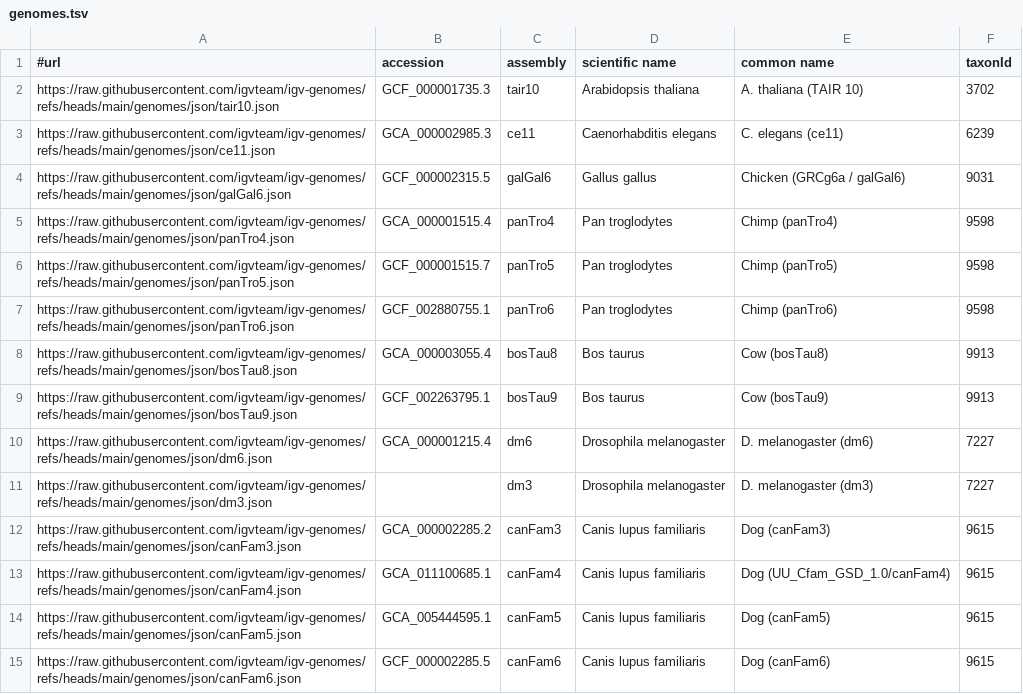
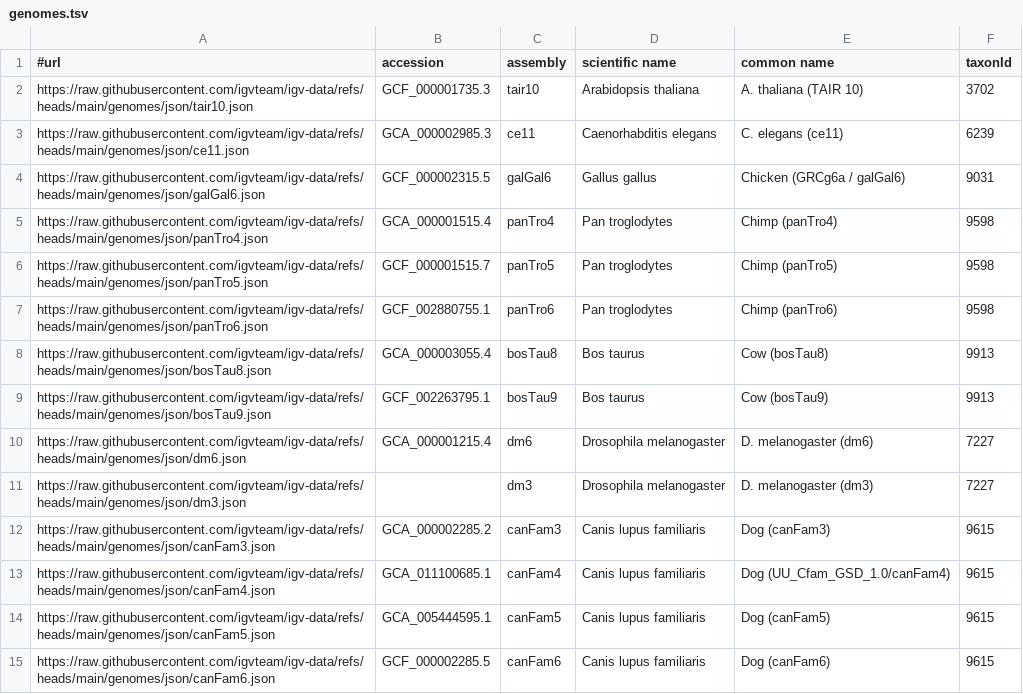
Before and after one commit to kuanyili/igv-data, a TSV file: genomes/genomes.tsv, drawn as a sheet; only a part is shown; the diff covers the shown part only.

```diff
--- a/genomes/genomes.tsv
+++ b/genomes/genomes.tsv
@@ -1,15 +1,15 @@
 #url	accession	assembly	scientific name	common name	taxonId
-https://raw.githubusercontent.com/igvteam/igv-genomes/refs/heads/main/genomes/json/tair10.json	GCF_000001735.3	tair10	Arabidopsis thaliana	A. thaliana (TAIR 10)	3702
-https://raw.githubusercontent.com/igvteam/igv-genomes/refs/heads/main/genomes/json/ce11.json	GCA_000002985.3	ce11	Caenorhabditis elegans	C. elegans (ce11)	6239
-https://raw.githubusercontent.com/igvteam/igv-genomes/refs/heads/main/genomes/json/galGal6.json	GCF_000002315.5	galGal6	Gallus gallus	Chicken (GRCg6a / galGal6)	9031
-https://raw.githubusercontent.com/igvteam/igv-genomes/refs/heads/main/genomes/json/panTro4.json	GCA_000001515.4	panTro4	Pan troglodytes	Chimp (panTro4)	9598
-https://raw.githubusercontent.com/igvteam/igv-genomes/refs/heads/main/genomes/json/panTro5.json	GCF_000001515.7	panTro5	Pan troglodytes	Chimp (panTro5)	9598
-https://raw.githubusercontent.com/igvteam/igv-genomes/refs/heads/main/genomes/json/panTro6.json	GCF_002880755.1	panTro6	Pan troglodytes	Chimp (panTro6)	9598
-https://raw.githubusercontent.com/igvteam/igv-genomes/refs/heads/main/genomes/json/bosTau8.json	GCA_000003055.4	bosTau8	Bos taurus	Cow (bosTau8)	9913
-https://raw.githubusercontent.com/igvteam/igv-genomes/refs/heads/main/genomes/json/bosTau9.json	GCF_002263795.1	bosTau9	Bos taurus	Cow (bosTau9)	9913
-https://raw.githubusercontent.com/igvteam/igv-genomes/refs/heads/main/genomes/json/dm6.json	GCA_000001215.4	dm6	Drosophila melanogaster	D. melanogaster (dm6)	7227
-https://raw.githubusercontent.com/igvteam/igv-genomes/refs/heads/main/genomes/json/dm3.json		dm3	Drosophila melanogaster	D. melanogaster (dm3)	7227
-https://raw.githubusercontent.com/igvteam/igv-genomes/refs/heads/main/genomes/json/canFam3.json	GCA_000002285.2	canFam3	Canis lupus familiaris	Dog (canFam3)	9615
-https://raw.githubusercontent.com/igvteam/igv-genomes/refs/heads/main/genomes/json/canFam4.json	GCA_011100685.1	canFam4	Canis lupus familiaris	Dog (UU_Cfam_GSD_1.0/canFam4)	9615
-https://raw.githubusercontent.com/igvteam/igv-genomes/refs/heads/main/genomes/json/canFam5.json	GCA_005444595.1	canFam5	Canis lupus familiaris	Dog (canFam5)	9615
-https://raw.githubusercontent.com/igvteam/igv-genomes/refs/heads/main/genomes/json/canFam6.json	GCF_000002285.5	canFam6	Canis lupus familiaris	Dog (canFam6)	9615
+https://raw.githubusercontent.com/igvteam/igv-data/refs/heads/main/genomes/json/tair10.json	GCF_000001735.3	tair10	Arabidopsis thaliana	A. thaliana (TAIR 10)	3702
+https://raw.githubusercontent.com/igvteam/igv-data/refs/heads/main/genomes/json/ce11.json	GCA_000002985.3	ce11	Caenorhabditis elegans	C. elegans (ce11)	6239
+https://raw.githubusercontent.com/igvteam/igv-data/refs/heads/main/genomes/json/galGal6.json	GCF_000002315.5	galGal6	Gallus gallus	Chicken (GRCg6a / galGal6)	9031
+https://raw.githubusercontent.com/igvteam/igv-data/refs/heads/main/genomes/json/panTro4.json	GCA_000001515.4	panTro4	Pan troglodytes	Chimp (panTro4)	9598
+https://raw.githubusercontent.com/igvteam/igv-data/refs/heads/main/genomes/json/panTro5.json	GCF_000001515.7	panTro5	Pan troglodytes	Chimp (panTro5)	9598
+https://raw.githubusercontent.com/igvteam/igv-data/refs/heads/main/genomes/json/panTro6.json	GCF_002880755.1	panTro6	Pan troglodytes	Chimp (panTro6)	9598
+https://raw.githubusercontent.com/igvteam/igv-data/refs/heads/main/genomes/json/bosTau8.json	GCA_000003055.4	bosTau8	Bos taurus	Cow (bosTau8)	9913
+https://raw.githubusercontent.com/igvteam/igv-data/refs/heads/main/genomes/json/bosTau9.json	GCF_002263795.1	bosTau9	Bos taurus	Cow (bosTau9)	9913
+https://raw.githubusercontent.com/igvteam/igv-data/refs/heads/main/genomes/json/dm6.json	GCA_000001215.4	dm6	Drosophila melanogaster	D. melanogaster (dm6)	7227
+https://raw.githubusercontent.com/igvteam/igv-data/refs/heads/main/genomes/json/dm3.json		dm3	Drosophila melanogaster	D. melanogaster (dm3)	7227
+https://raw.githubusercontent.com/igvteam/igv-data/refs/heads/main/genomes/json/canFam3.json	GCA_000002285.2	canFam3	Canis lupus familiaris	Dog (canFam3)	9615
+https://raw.githubusercontent.com/igvteam/igv-data/refs/heads/main/genomes/json/canFam4.json	GCA_011100685.1	canFam4	Canis lupus familiaris	Dog (UU_Cfam_GSD_1.0/canFam4)	9615
+https://raw.githubusercontent.com/igvteam/igv-data/refs/heads/main/genomes/json/canFam5.json	GCA_005444595.1	canFam5	Canis lupus familiaris	Dog (canFam5)	9615
+https://raw.githubusercontent.com/igvteam/igv-data/refs/heads/main/genomes/json/canFam6.json	GCF_000002285.5	canFam6	Canis lupus familiaris	Dog (canFam6)	9615
```
Also changed, not shown: 21 edited cells elsewhere in this file, genomes/legacy/genomes.tsv, 27 other files.
